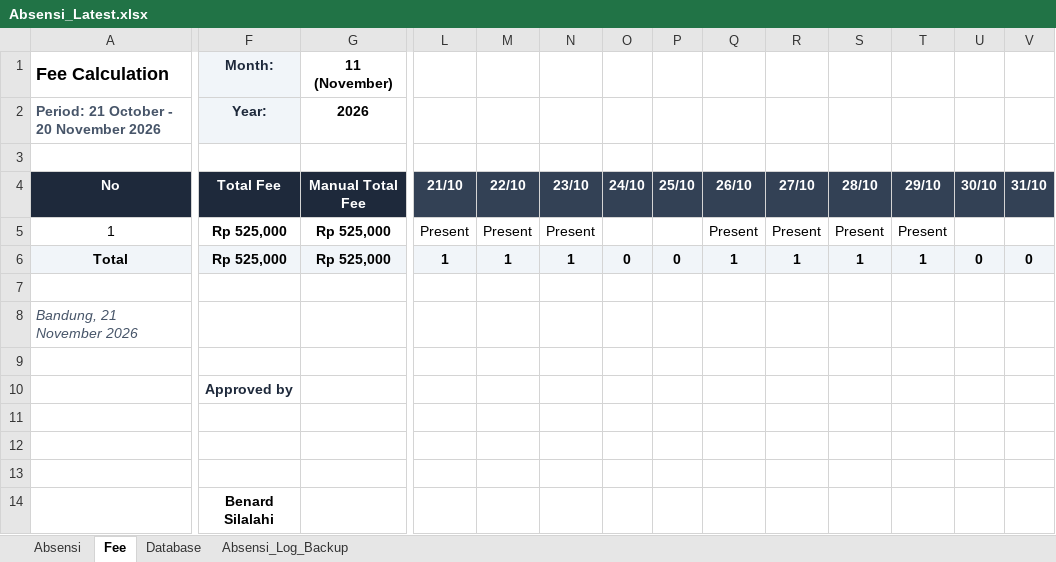
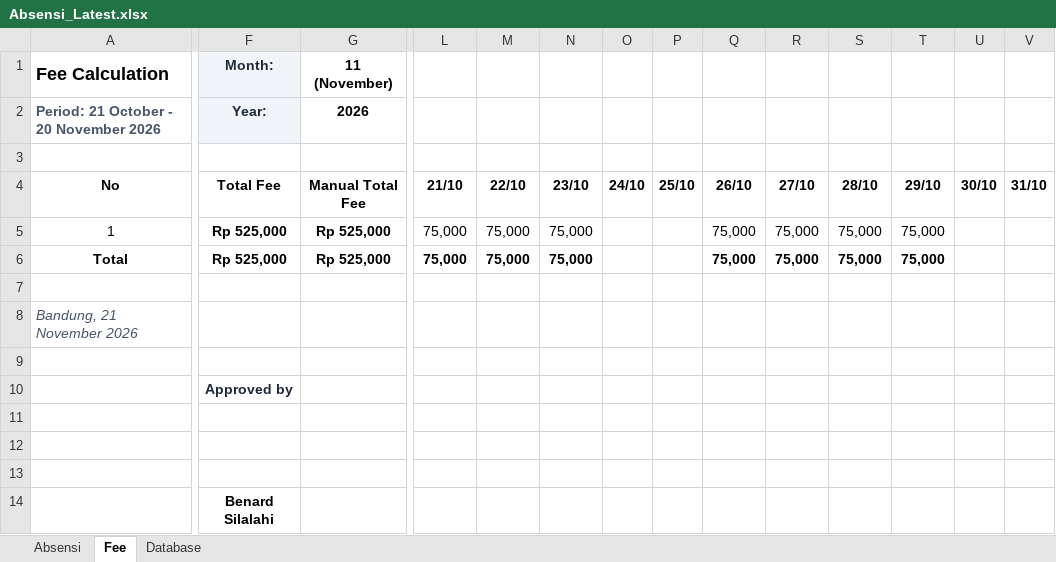
Before and after one commit to tyopratama00-sudo/e-presensi, an Excel workbook: Absensi_Latest.xlsx, sheet Fee, drawn as a sheet; only a part is shown, gaps mark what is left out; values as stored, in another font and other column widths than the file's, no borders; charts and pictures not drawn; removed rows and columns are numbered as before the commit, all else as after; rows hold the shown columns only; the diff covers the shown part only; the diff names each change by its address in the sheet, - before the commit and + after, or states it on an @@ line.

Commit message:
chore(backup): update local xlsx and json snapshots with Fee rate format

```diff
--- a/Absensi_Latest.xlsx (sheet Fee)
+++ b/Absensi_Latest.xlsx (sheet Fee)
@@ sheet tab hidden: Absensi_Log_Backup @@
-A4:V4 text colour: #FFFFFF
+A4:V4 text colour: black
-A4:G4 fill: #1E293B
+A4:G4 fill: none
-L4:V4 fill: #334155
+L4:V4 fill: none
-L5: Present
+L5: 75,000
-M5: Present
+M5: 75,000
-N5: Present
+N5: 75,000
-Q5: Present
+Q5: 75,000
-R5: Present
+R5: 75,000
-S5: Present
+S5: 75,000
-T5: Present
+T5: 75,000
-row 6: Total | Rp 525,000 | Rp 525,000 | 1 | 1 | 1 | 0 | 0 | 1 | 1 | 1 | 1 | 0 | 0
+row 6: Total | Rp 525,000 | Rp 525,000 | 75,000 | 75,000 | 75,000 |  |  | 75,000 | 75,000 | 75,000 | 75,000
```
Also changed, not shown: cell formats elsewhere in this sheet, sheet Absensi, sheet Database, formulas that keep their value, 1 other file.
